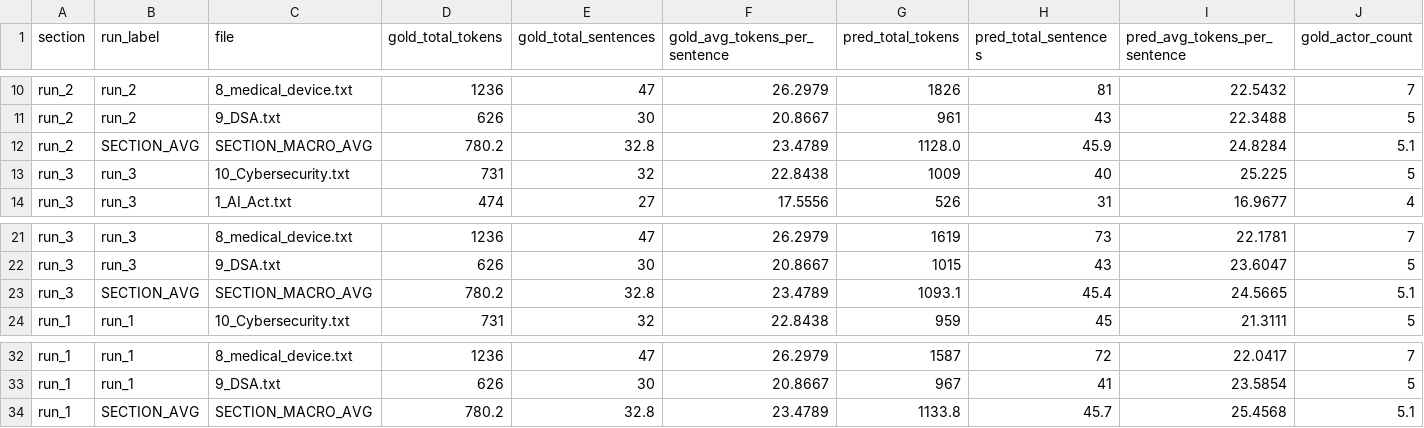
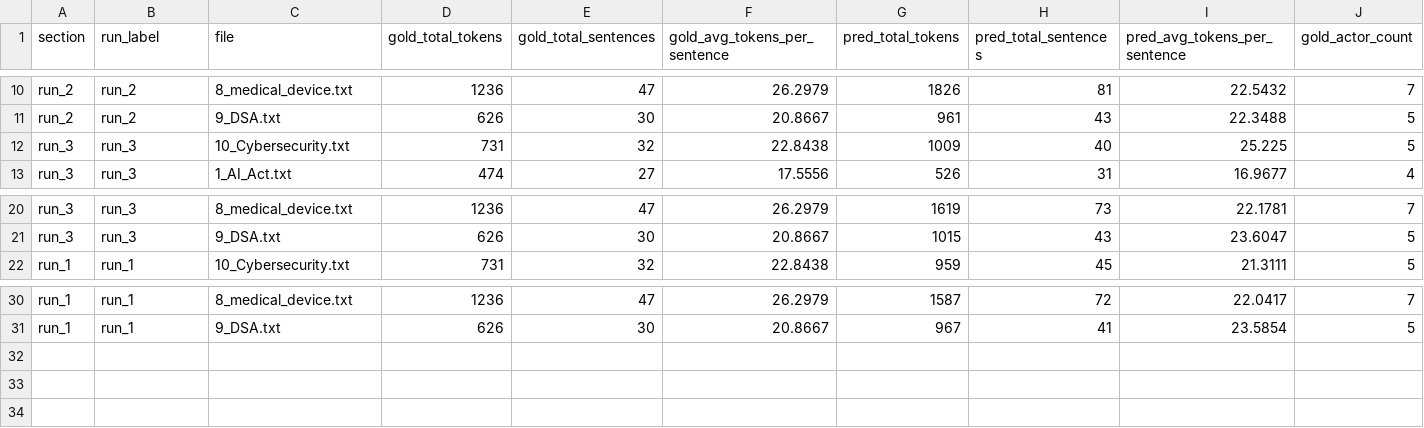
Before and after one commit to AnastasiyaDmrsk/preprocessing_framework_for_legal_text, a CSV file: eval/1_description_and_bpmn/results/Claude_Opus4_6/approach_results_descriptions/evaluation_results_process_description.csv, drawn as a sheet; only a part is shown, gaps mark what is left out; rows hold the shown columns only; the diff names each change by its address in the sheet, - before the commit and + after, or states it on an @@ line.

```diff
--- a/eval/1_description_and_bpmn/results/Claude_Opus4_6/approach_results_descriptions/evaluation_results_process_description.csv
+++ b/eval/1_description_and_bpmn/results/Claude_Opus4_6/approach_results_descriptions/evaluation_results_process_description.csv
-row 12: run_2 | SECTION_AVG | SECTION_MACRO_AVG | 780.2 | 32.8 | 23.4789 | 1128.0 | 45.9 | 24.8284 | 5.1
-row 23: run_3 | SECTION_AVG | SECTION_MACRO_AVG | 780.2 | 32.8 | 23.4789 | 1093.1 | 45.4 | 24.5665 | 5.1
-row 34: run_1 | SECTION_AVG | SECTION_MACRO_AVG | 780.2 | 32.8 | 23.4789 | 1133.8 | 45.7 | 25.4568 | 5.1
```
Also changed, not shown: eval/1_description_and_bpmn/results/Claude_Opus4_6/process_description/evaluation_results_process_description.csv, 9 other files.
